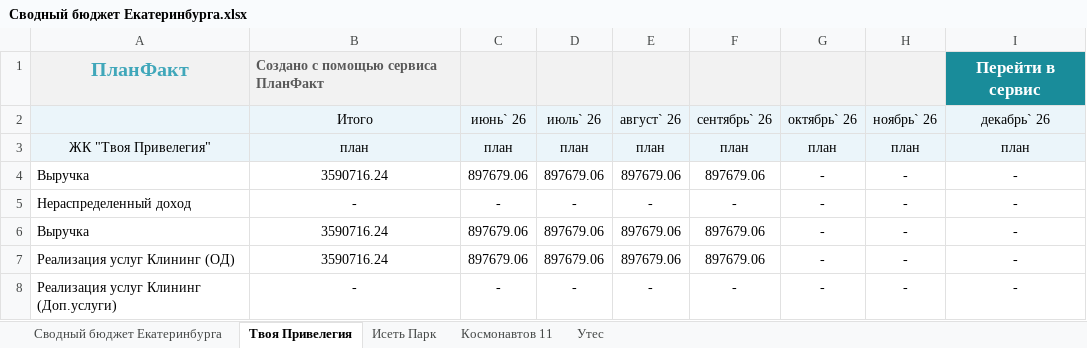
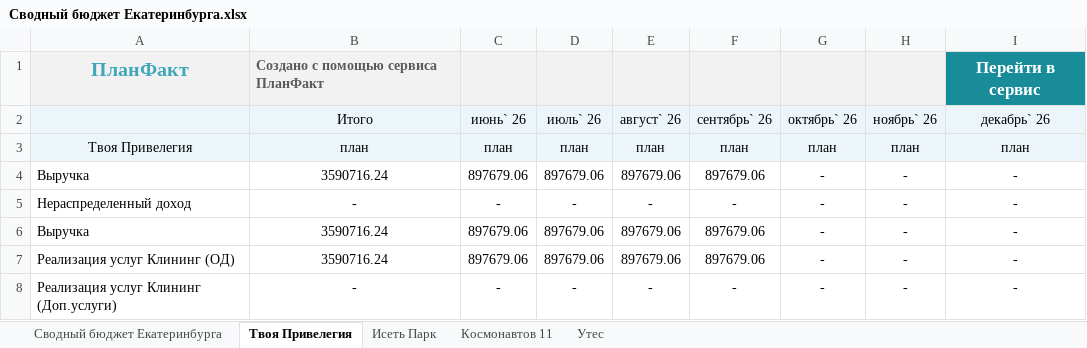
Before and after one commit to kpetlin21-bot/-, an Excel workbook: budget/output/Сводный бюджет Екатеринбурга.xlsx, sheet Твоя Привелегия, drawn as a sheet; only a part is shown; values as stored, in another font and other column widths than the file's, no borders; the diff names each change by its address in the sheet, - before the commit and + after, or states it on an @@ line.

```diff
--- a/budget/output/Сводный бюджет Екатеринбурга.xlsx (sheet Твоя Привелегия)
+++ b/budget/output/Сводный бюджет Екатеринбурга.xlsx (sheet Твоя Привелегия)
-A3: ЖК "Твоя Привелегия"
+A3: Твоя Привелегия
```
Also changed, not shown: sheet Исеть Парк, sheet Космонавтов 11, sheet Утес, 7 other files.
